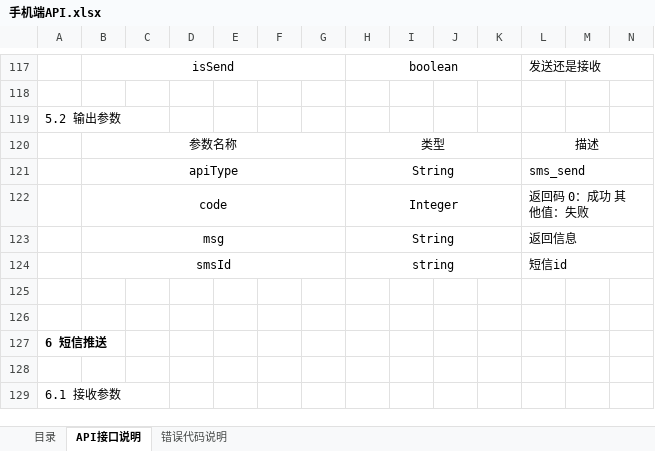
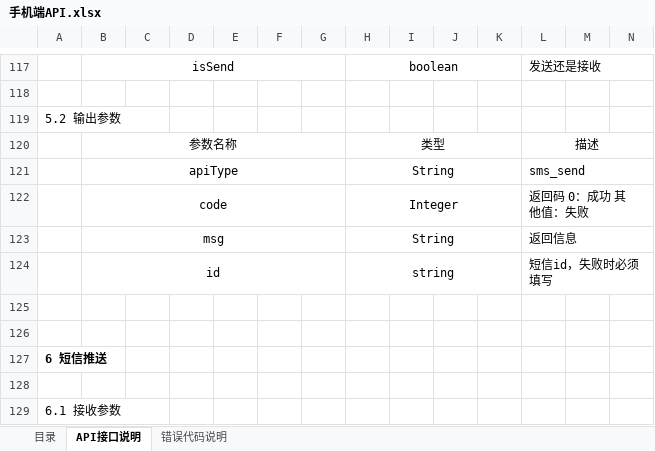
Before and after one commit to qiuh1016/xkClient, an Excel workbook: document/手机端API.xlsx, sheet API接口说明, drawn as a sheet; only a part is shown, gaps mark what is left out; values as stored, in another font and other column widths than the file's, no borders; removed rows and columns are numbered as before the commit, all else as after; rows hold the shown columns only; the diff names each change by its address in the sheet, - before the commit and + after, or states it on an @@ line.

```diff
--- a/document/手机端API.xlsx (sheet API接口说明)
+++ b/document/手机端API.xlsx (sheet API接口说明)
-row 124:  | smsId |  |  |  |  |  | string |  |  |  | 短信id
+row 124:  | id |  |  |  |  |  | string |  |  |  | 短信id，失败时必须填写
```
Also changed, not shown: 2 other files.
